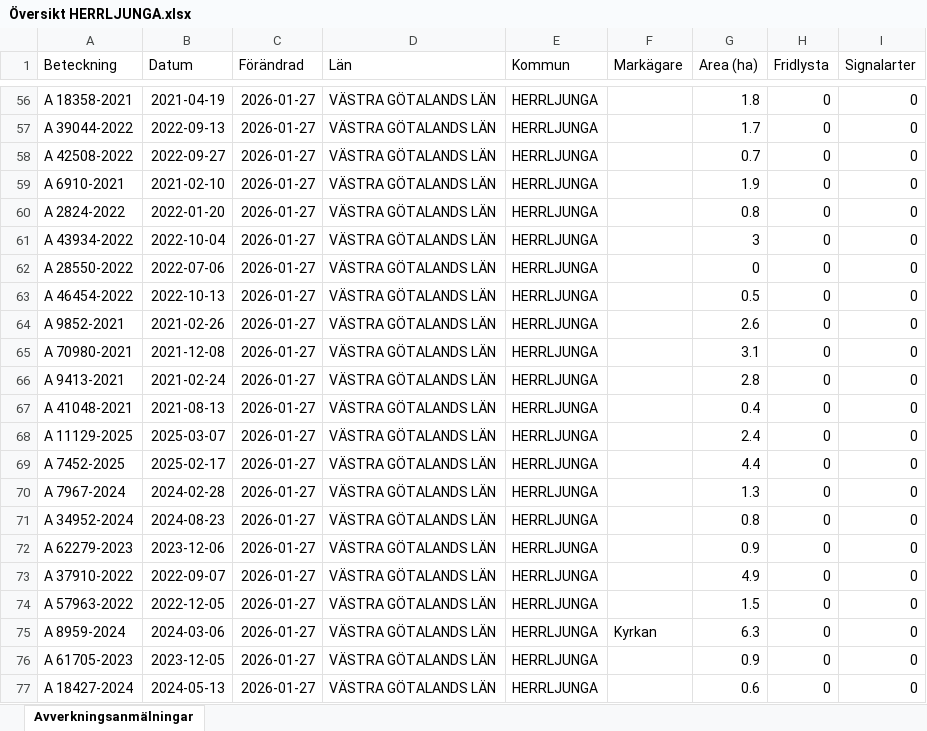
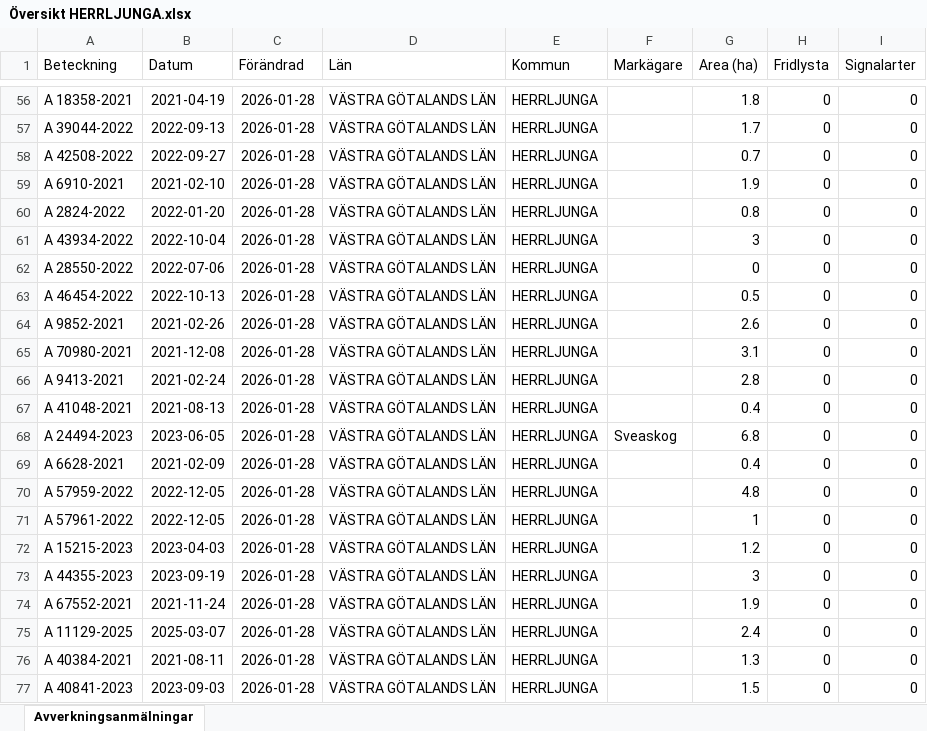
Before and after one commit to klasma/Logging_1466, an Excel workbook: Översikt HERRLJUNGA.xlsx, sheet Avverkningsanmälningar, drawn as a sheet; only a part is shown, gaps mark what is left out; values as stored, in another font and other column widths than the file's, no borders; the diff covers the shown part only; the diff names each change by its address in the sheet, - before the commit and + after, or states it on an @@ line.

```diff
--- a/Översikt HERRLJUNGA.xlsx (sheet Avverkningsanmälningar)
+++ b/Översikt HERRLJUNGA.xlsx (sheet Avverkningsanmälningar)
-C56:C77 (Förändrad): 2026-01-27
+C56:C77 (Förändrad): 2026-01-28
-A68 (Beteckning): A 11129-2025
+A68 (Beteckning): A 24494-2023
-B68 (Datum): 2025-03-07
+B68 (Datum): 2023-06-05
-F68 (Markägare): (empty)
+F68 (Markägare): Sveaskog
-G68 (Area (ha)): 2.4
+G68 (Area (ha)): 6.8
-A69 (Beteckning): A 7452-2025
+A69 (Beteckning): A 6628-2021
-B69 (Datum): 2025-02-17
+B69 (Datum): 2021-02-09
-G69 (Area (ha)): 4.4
+G69 (Area (ha)): 0.4
-A70 (Beteckning): A 7967-2024
+A70 (Beteckning): A 57959-2022
-B70 (Datum): 2024-02-28
+B70 (Datum): 2022-12-05
-G70 (Area (ha)): 1.3
+G70 (Area (ha)): 4.8
-A71 (Beteckning): A 34952-2024
+A71 (Beteckning): A 57961-2022
-B71 (Datum): 2024-08-23
+B71 (Datum): 2022-12-05
-G71 (Area (ha)): 0.8
+G71 (Area (ha)): 1
-A72 (Beteckning): A 62279-2023
+A72 (Beteckning): A 15215-2023
-B72 (Datum): 2023-12-06
+B72 (Datum): 2023-04-03
-G72 (Area (ha)): 0.9
+G72 (Area (ha)): 1.2
-A73 (Beteckning): A 37910-2022
+A73 (Beteckning): A 44355-2023
-B73 (Datum): 2022-09-07
+B73 (Datum): 2023-09-19
-G73 (Area (ha)): 4.9
+G73 (Area (ha)): 3
-A74 (Beteckning): A 57963-2022
+A74 (Beteckning): A 67552-2021
-B74 (Datum): 2022-12-05
+B74 (Datum): 2021-11-24
-G74 (Area (ha)): 1.5
+G74 (Area (ha)): 1.9
-A75 (Beteckning): A 8959-2024
+A75 (Beteckning): A 11129-2025
-B75 (Datum): 2024-03-06
+B75 (Datum): 2025-03-07
-F75 (Markägare): Kyrkan
+F75 (Markägare): (empty)
-G75 (Area (ha)): 6.3
+G75 (Area (ha)): 2.4
-A76 (Beteckning): A 61705-2023
+A76 (Beteckning): A 40384-2021
-B76 (Datum): 2023-12-05
+B76 (Datum): 2021-08-11
-G76 (Area (ha)): 0.9
+G76 (Area (ha)): 1.3
-A77 (Beteckning): A 18427-2024
+A77 (Beteckning): A 40841-2023
-B77 (Datum): 2024-05-13
+B77 (Datum): 2023-09-03
-G77 (Area (ha)): 0.6
+G77 (Area (ha)): 1.5
```
Also changed, not shown: 1672 edited cells elsewhere in this sheet, artfynd/A 15042-2024 artfynd.xlsx, artfynd/A 19923-2025 artfynd.xlsx, 29 other files.
